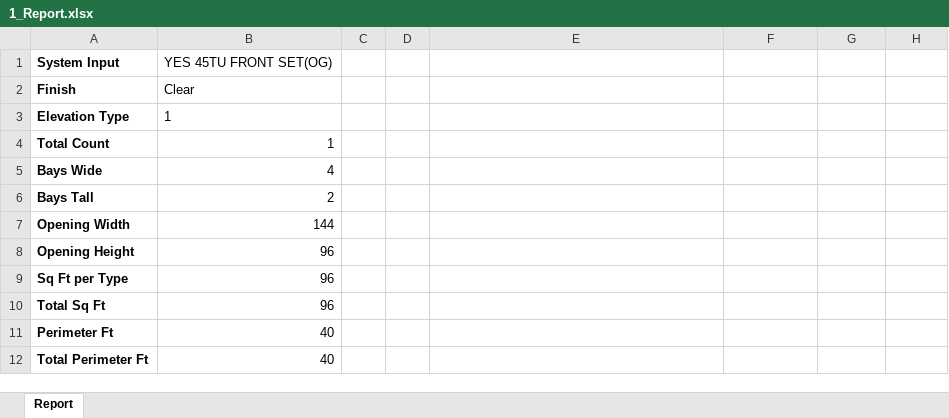
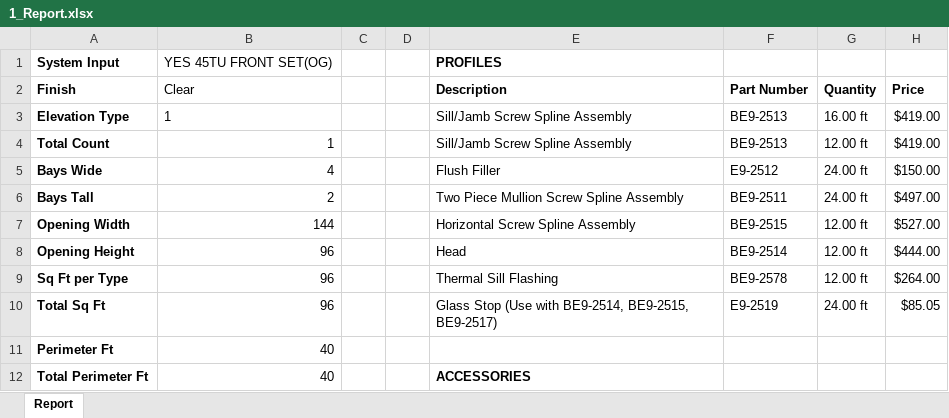
Before and after one commit to anthonyw298/Estimation, an Excel workbook: projects/1_Report.xlsx, sheet Report, drawn as a sheet; only a part is shown; values as stored, in another font and other column widths than the file's, no borders; the diff covers the shown part only; the diff names each change by its address in the sheet, - before the commit and + after, or states it on an @@ line.

```diff
--- a/projects/1_Report.xlsx (sheet Report)
+++ b/projects/1_Report.xlsx (sheet Report)
-E1: (empty)
+E1: PROFILES
-E2: (empty)
+E2: Description
-F2: (empty)
+F2: Part Number
-G2: (empty)
+G2: Quantity
-H2: (empty)
+H2: Price
-E3:E4: (empty)
+E3:E4: Sill/Jamb Screw Spline Assembly
-F3:F4: (empty)
+F3:F4: BE9-2513
-G3: (empty)
+G3: 16.00 ft
-H3:H4: (empty)
+H3:H4: $419.00
-G4: (empty)
+G4: 12.00 ft
-E5: (empty)
+E5: Flush Filler
-F5: (empty)
+F5: E9-2512
-G5:G6: (empty)
+G5:G6: 24.00 ft
-H5: (empty)
+H5: $150.00
-E6: (empty)
+E6: Two Piece Mullion Screw Spline Assembly
-F6: (empty)
+F6: BE9-2511
-H6: (empty)
+H6: $497.00
-E7: (empty)
+E7: Horizontal Screw Spline Assembly
-F7: (empty)
+F7: BE9-2515
-G7:G9: (empty)
+G7:G9: 12.00 ft
-H7: (empty)
+H7: $527.00
-E8: (empty)
+E8: Head
-F8: (empty)
+F8: BE9-2514
-H8: (empty)
+H8: $444.00
-E9: (empty)
+E9: Thermal Sill Flashing
-F9: (empty)
+F9: BE9-2578
-H9: (empty)
+H9: $264.00
-E10: (empty)
+E10: Glass Stop (Use with BE9-2514, BE9-2515, BE9-2517)
-F10: (empty)
+F10: E9-2519
-G10: (empty)
+G10: 24.00 ft
-H10: (empty)
+H10: $85.05
-E12: (empty)
+E12: ACCESSORIES
```
Also changed, not shown: 24 added rows, 15 removed rows and 4 edited cells elsewhere in this sheet, 3 other files.
